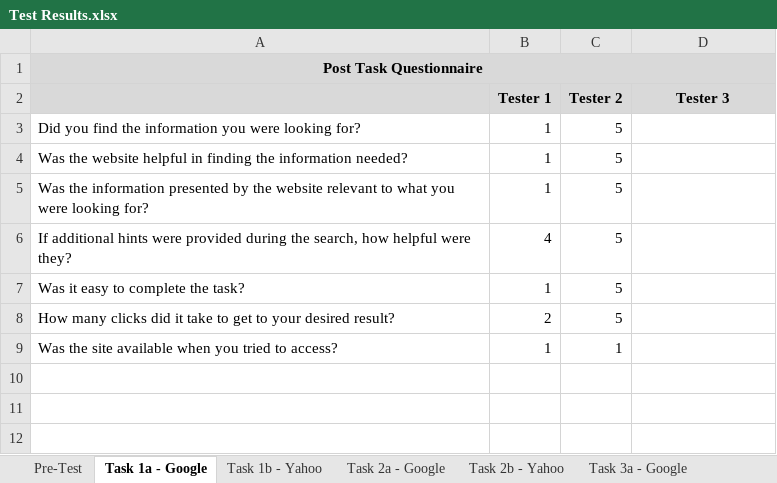
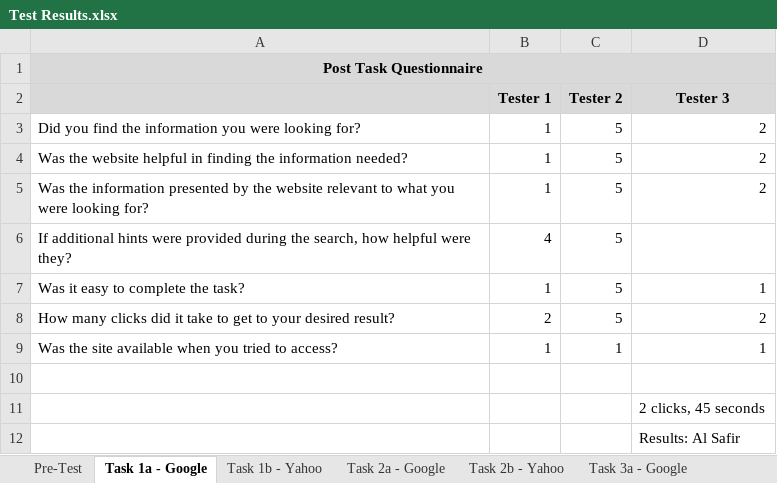
Before and after one commit to miguelcamacho/ssw567-group5, an Excel workbook: Wk 8 Submission/Test Results.xlsx, sheet Task 1a - Google, drawn as a sheet; values as stored, in another font and other column widths than the file's, no borders; the diff names each change by its address in the sheet, - before the commit and + after, or states it on an @@ line.

Commit message:
updated results file and added tester 3 file

```diff
--- a/Wk 8 Submission/Test Results.xlsx (sheet Task 1a - Google)
+++ b/Wk 8 Submission/Test Results.xlsx (sheet Task 1a - Google)
-D3:D5 (Tester 3): (empty)
+D3:D5 (Tester 3): 2
-D7 (Tester 3): (empty)
+D7 (Tester 3): 1
-D8 (Tester 3): (empty)
+D8 (Tester 3): 2
-D9 (Tester 3): (empty)
+D9 (Tester 3): 1
+row 10: (empty)
+row 11:  |  |  | 2 clicks, 45 seconds
+row 12:  |  |  | Results: Al Safir
```
Also changed, not shown: sheet Pre-Test, sheet Task 2a - Google, sheet Task 2b - Yahoo, sheet Task 1b - Yahoo, sheet Task 3b - Yahoo, sheet Task 3a - Google, 2 more sheets.
